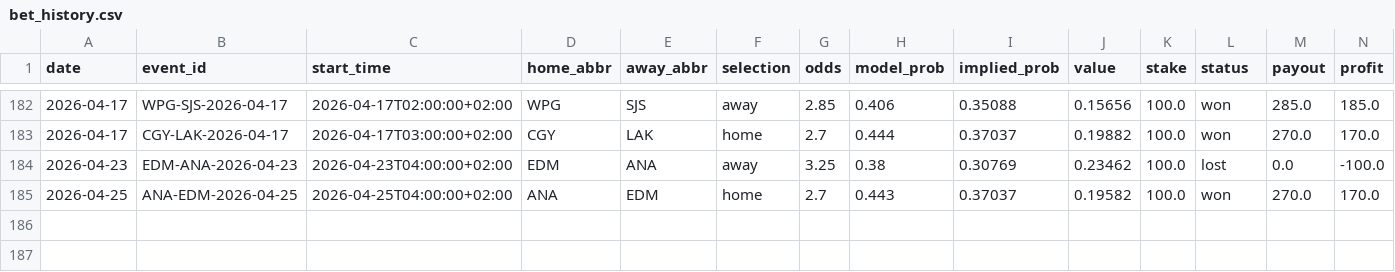
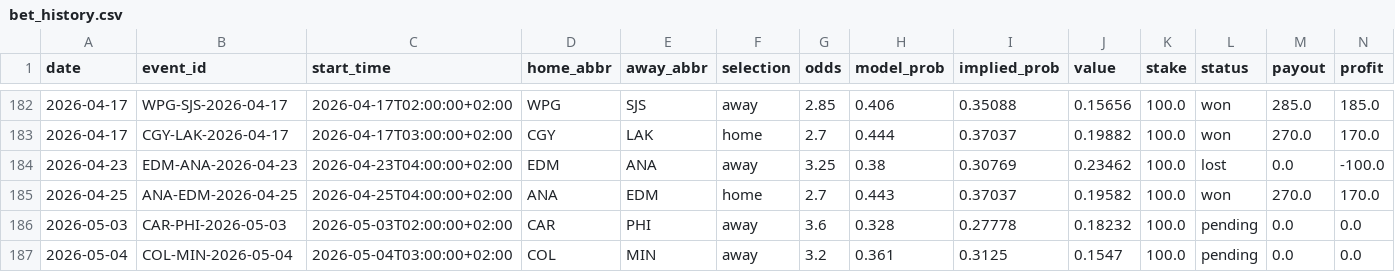
Before and after one commit to egeiran/NHL-ML-Prediction-Model, a CSV file: NHL/data/bet_history.csv, drawn as a sheet; only a part is shown, gaps mark what is left out; rows hold the shown columns only; the diff names each change by its address in the sheet, - before the commit and + after, or states it on an @@ line.

```diff
--- a/NHL/data/bet_history.csv
+++ b/NHL/data/bet_history.csv
+row 186: 2026-05-03 | CAR-PHI-2026-05-03 | 2026-05-03T02:00:00+02:00 | CAR | PHI | away | 3.6 | 0.328 | 0.27778 | 0.18232 | 100.0 | pending | 0.0 | 0.0
+row 187: 2026-05-04 | COL-MIN-2026-05-04 | 2026-05-04T03:00:00+02:00 | COL | MIN | away | 3.2 | 0.361 | 0.3125 | 0.1547 | 100.0 | pending | 0.0 | 0.0
```
Also changed, not shown: NHL/data/bet_below_threshold.csv, 3 other files.
